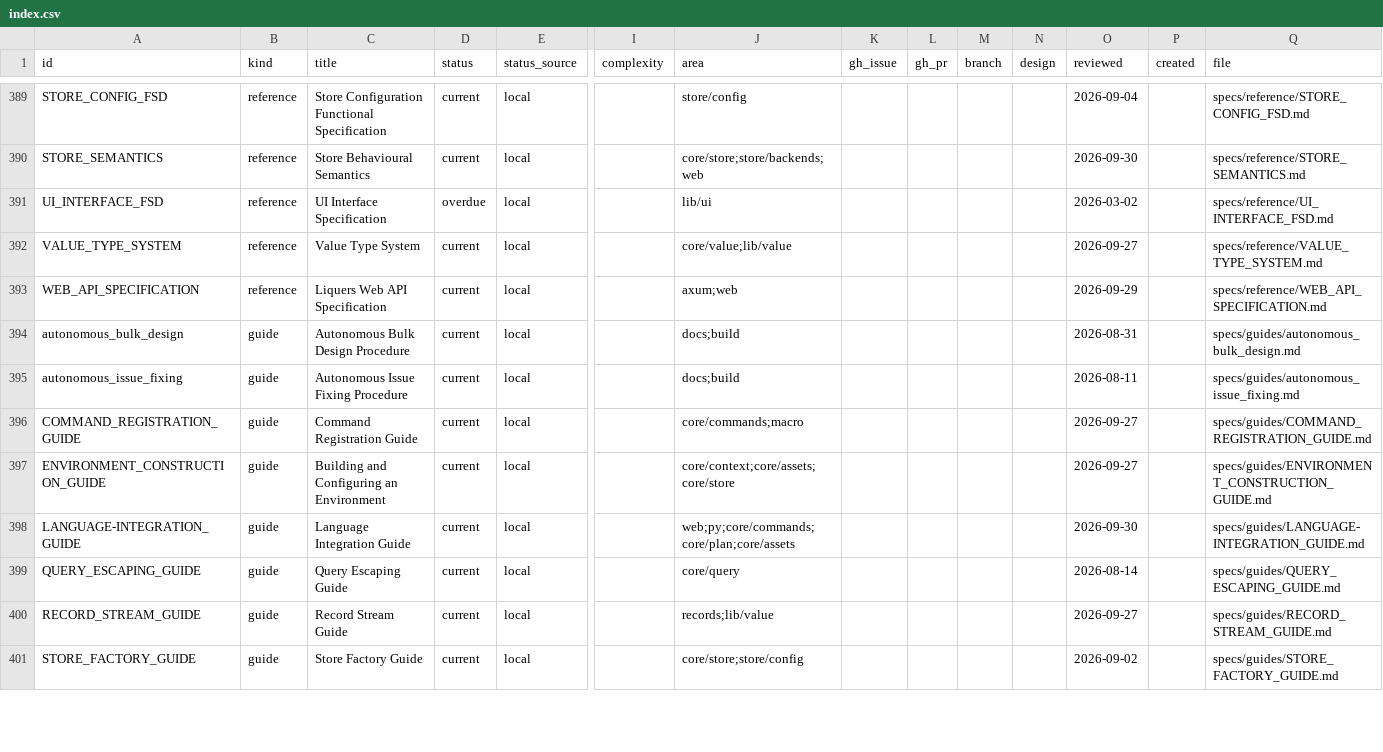
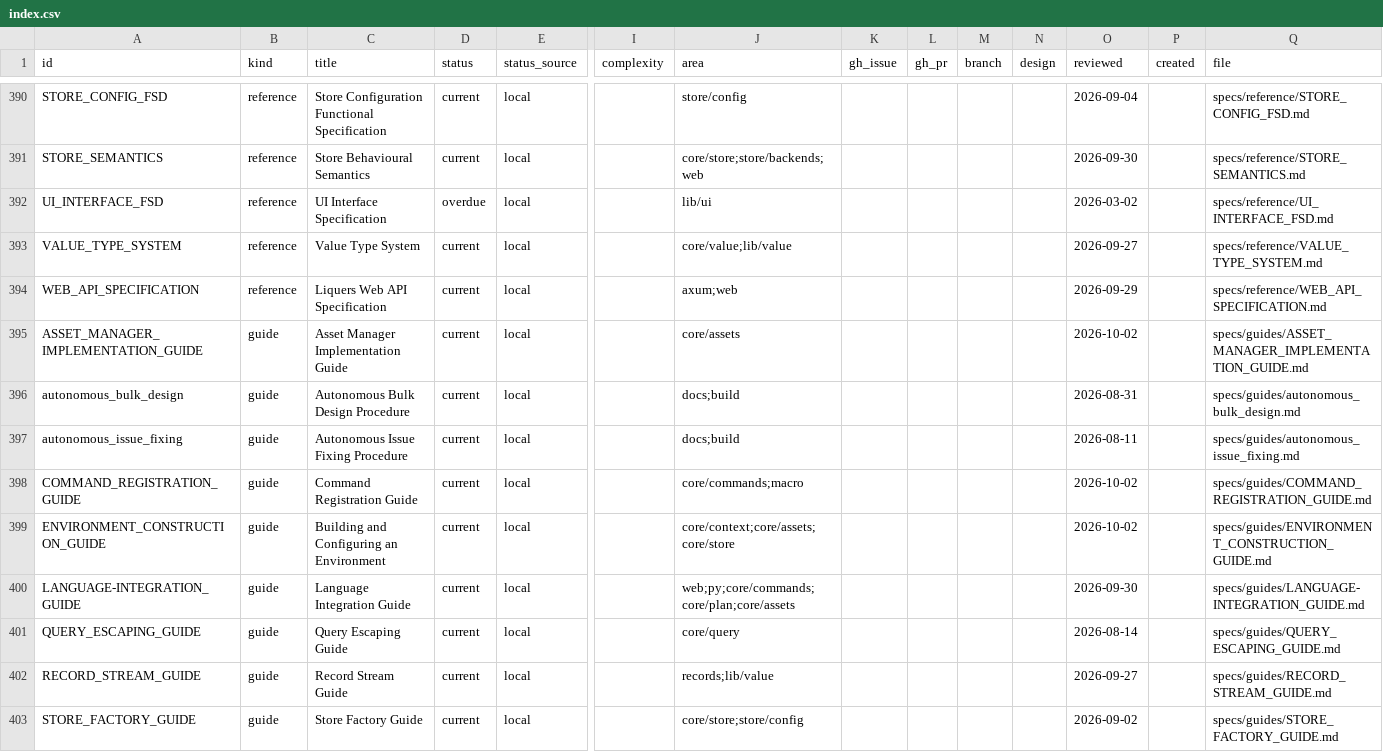
Before and after one commit to orest-d/liquers, a CSV file: specs/index.csv, drawn as a sheet; only a part is shown, gaps mark what is left out; addresses are those after the commit; rows hold the shown columns only; the diff covers the shown part only; the diff names each change by its address in the sheet, - before the commit and + after, or states it on an @@ line.

```diff
--- a/specs/index.csv
+++ b/specs/index.csv
+row 395: ASSET_MANAGER_IMPLEMENTATION_GUIDE | guide | Asset Manager Implementation Guide | current | local |  | core/assets |  |  |  |  | 2026-10-02 |  | specs/guides/ASSET_MANAGER_IMPLEMENTATION_GUIDE.md
-O398:O399 (reviewed): 2026-09-27
+O398:O399 (reviewed): 2026-10-02
```
Also changed, not shown: 1 added row and 17 edited cells elsewhere in this file, 31 other files.
